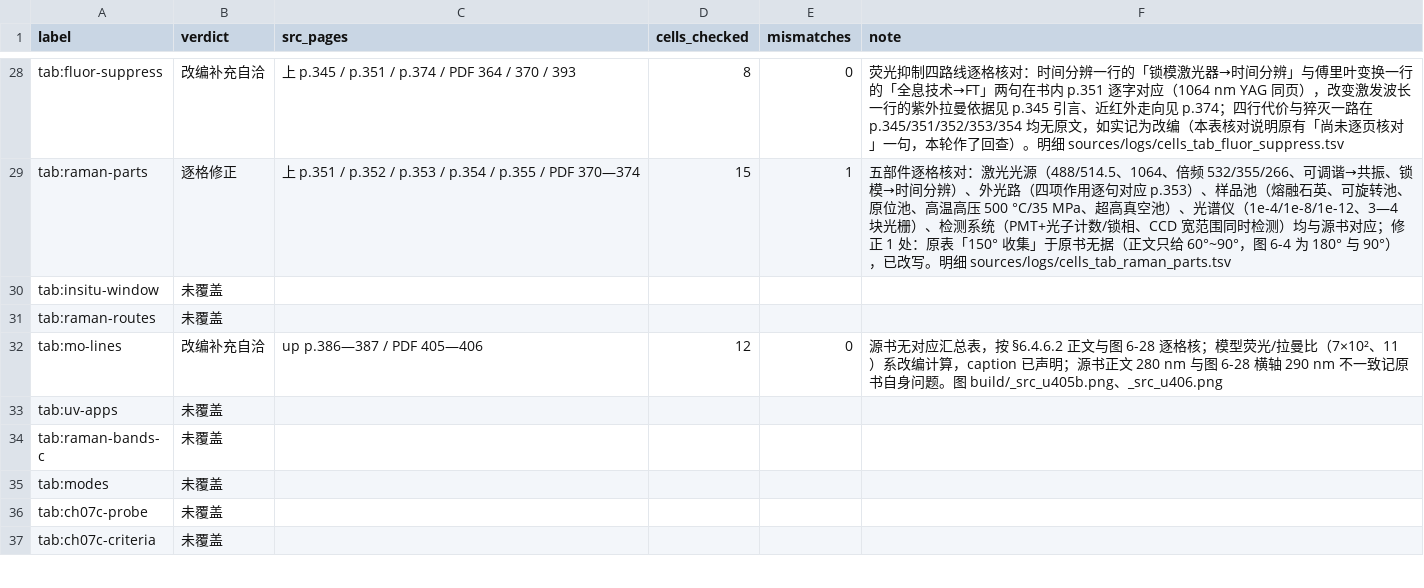
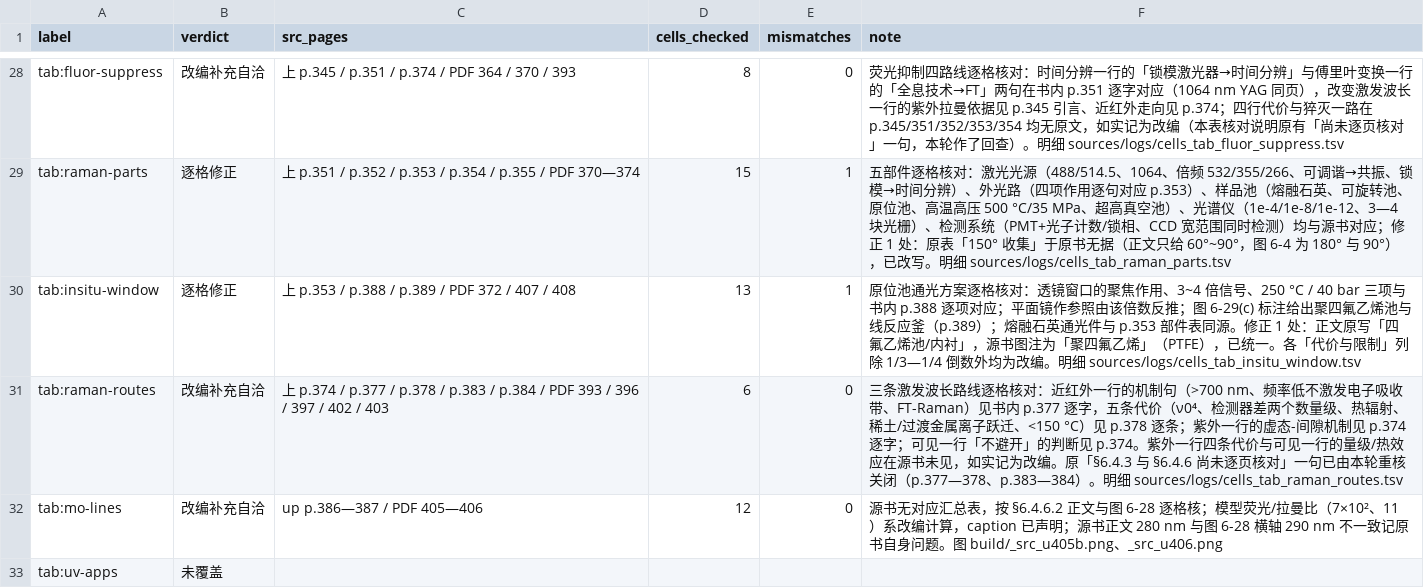
Before and after one commit to Yuhan-xue/catalysis-methods-essentials, a TSV file: sources/table_cells.tsv, drawn as a sheet; only a part is shown, gaps mark what is left out; the shorter side is filled out with more unchanged rows.

```diff
--- a/sources/table_cells.tsv
+++ b/sources/table_cells.tsv
@@ -29,4 +29,4 @@ tab:fluor-suppress	改编补充自洽	上 p.345 / p.351 / p.374 / PDF 364 / 370
 tab:raman-parts	逐格修正	上 p.351 / p.352 / p.353 / p.354 / p.355 / PDF 370—374	15	1	五部件逐格核对：激光光源（488/514.5、1064、倍频 532/355/266、可调谐→共振、锁模→时间分辨）、外光路（四项作用逐句对应 p.353）、样品池（熔融石英、可旋转池、原位池、高温高压 500 °C/35 MPa、超高真空池）、光谱仪（1e-4/1e-8/1e-12、3—4 块光栅）、检测系统（PMT+光子计数/锁相、CCD 宽范围同时检测）均与源书对应；修正 1 处：原表「150° 收集」于原书无据（正文只给 60°~90°，图 6-4 为 180° 与 90°），已改写。明细 sources/logs/cells_tab_raman_parts.tsv
-tab:insitu-window	未覆盖				
-tab:raman-routes	未覆盖				
+tab:insitu-window	逐格修正	上 p.353 / p.388 / p.389 / PDF 372 / 407 / 408	13	1	原位池通光方案逐格核对：透镜窗口的聚焦作用、3~4 倍信号、250 °C / 40 bar 三项与书内 p.388 逐项对应；平面镜作参照由该倍数反推；图 6-29(c) 标注给出聚四氟乙烯池与线反应釜（p.389）；熔融石英通光件与 p.353 部件表同源。修正 1 处：正文原写「四氟乙烯池/内衬」，源书图注为「聚四氟乙烯」（PTFE），已统一。各「代价与限制」列除 1/3—1/4 倒数外均为改编。明细 sources/logs/cells_tab_insitu_window.tsv
+tab:raman-routes	改编补充自洽	上 p.374 / p.377 / p.378 / p.383 / p.384 / PDF 393 / 396 / 397 / 402 / 403	6	0	三条激发波长路线逐格核对：近红外一行的机制句（>700 nm、频率低不激发电子吸收带、FT-Raman）见书内 p.377 逐字，五条代价（ν0⁴、检测器差两个数量级、热辐射、稀土/过渡金属离子跃迁、<150 °C）见 p.378 逐条；紫外一行的虚态-间隙机制见 p.374 逐字；可见一行「不避开」的判断见 p.374。紫外一行四条代价与可见一行的量级/热效应在源书未见，如实记为改编。原「§6.4.3 与 §6.4.6 尚未逐页核对」一句已由本轮重核关闭（p.377—378、p.383—384）。明细 sources/logs/cells_tab_raman_routes.tsv
 tab:mo-lines	改编补充自洽	up p.386—387 / PDF 405—406	12	0	源书无对应汇总表，按 §6.4.6.2 正文与图 6-28 逐格核；模型荧光/拉曼比（7×10²、11）系改编计算，caption 已声明；源书正文 280 nm 与图 6-28 横轴 290 nm 不一致记原书自身问题。图 build/_src_u405b.png、_src_u406.png
```
Also changed, not shown: sources/logs/fixes_lead.tsv, sources/logs/tables_t1.tsv, 5 other files.
